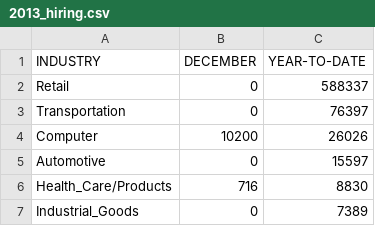
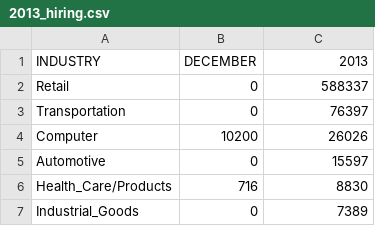
Before and after one commit to avadrevu-2/ece143_data_analysis_project, a CSV file: data/challenger_data/2013_hiring.csv, drawn as a sheet; only a part is shown.

```diff
--- a/data/challenger_data/2013_hiring.csv
+++ b/data/challenger_data/2013_hiring.csv
@@ -1,2 +1,2 @@
-INDUSTRY, DECEMBER, YEAR-TO-DATE
+INDUSTRY, DECEMBER, 2013
 Retail, 0, 588337
```
Also changed, not shown: 9 other files.
